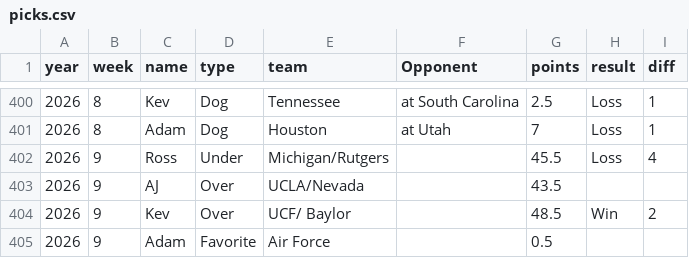
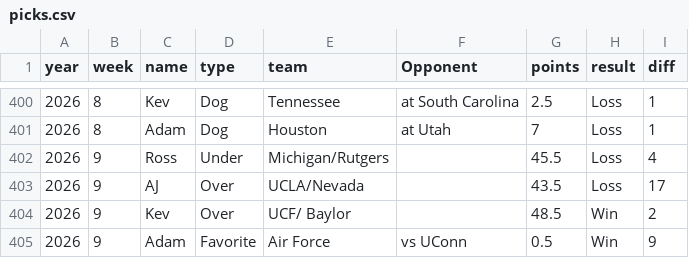
Before and after one commit to kevinjknudson/RBWR, a CSV file: picks.csv, drawn as a sheet; only a part is shown, gaps mark what is left out.

Commit message:
Sync picks from sheet

```diff
--- a/picks.csv
+++ b/picks.csv
@@ -402,4 +402,4 @@ year,week,name,type,team,Opponent,points,result,diff
 2026,9,Ross,Under,Michigan/Rutgers,,45.5,Loss,4
-2026,9,AJ,Over,UCLA/Nevada,,43.5,,
+2026,9,AJ,Over,UCLA/Nevada,,43.5,Loss,17
 2026,9,Kev,Over,UCF/ Baylor,,48.5,Win,2
-2026,9,Adam,Favorite,Air Force,,0.5,,
+2026,9,Adam,Favorite,Air Force,vs UConn,0.5,Win,9
```
Also changed, not shown: enriched-cache.csv.
